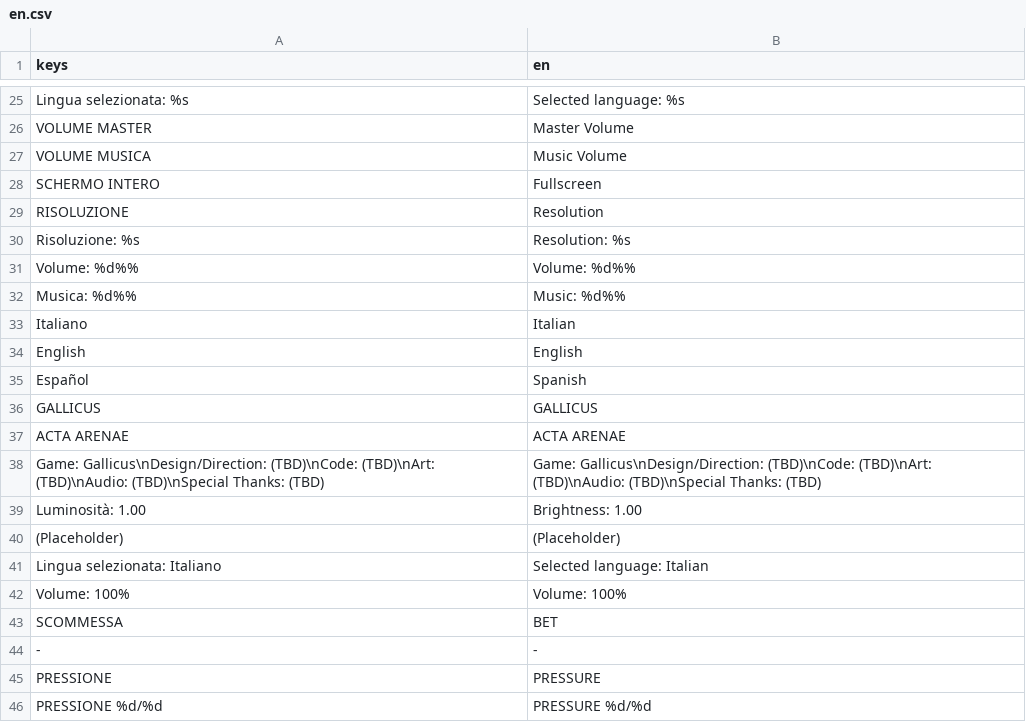
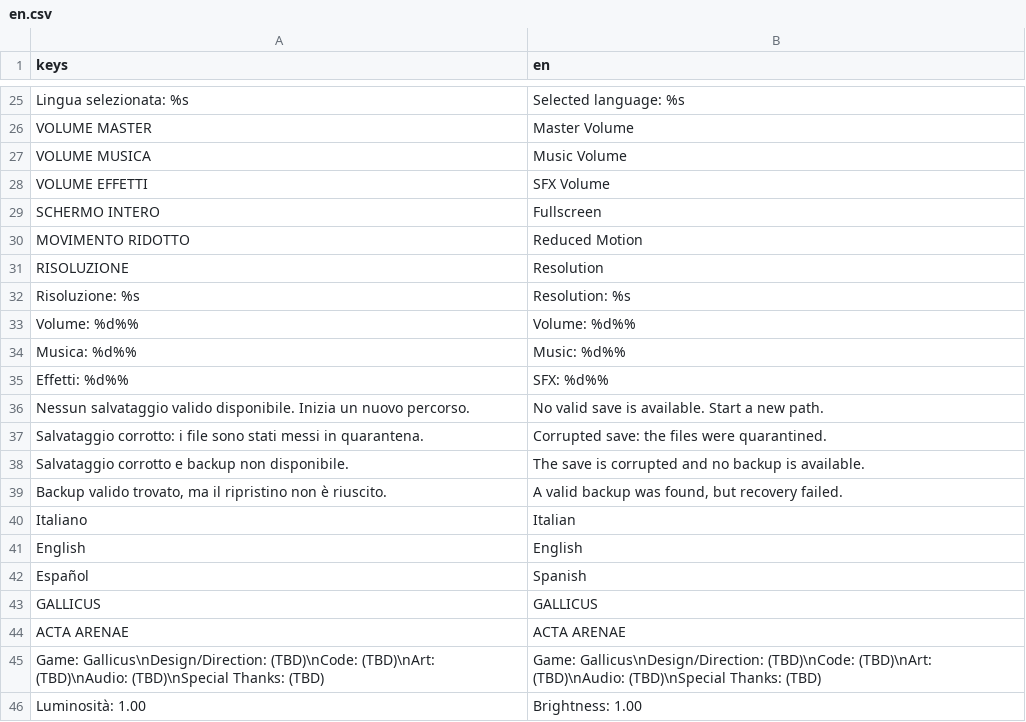
Before and after one commit to Faratas410/Gallicus-2.0, a CSV file: assets/i18n/en.csv, drawn as a sheet; only a part is shown, gaps mark what is left out; the shorter side is filled out with more unchanged rows.

```diff
--- a/assets/i18n/en.csv
+++ b/assets/i18n/en.csv
@@ -27,3 +27,5 @@ keys,en
 "VOLUME MUSICA","Music Volume"
+"VOLUME EFFETTI","SFX Volume"
 "SCHERMO INTERO","Fullscreen"
+"MOVIMENTO RIDOTTO","Reduced Motion"
 "RISOLUZIONE","Resolution"
@@ -32,2 +34,7 @@ keys,en
 "Musica: %d%%","Music: %d%%"
+"Effetti: %d%%","SFX: %d%%"
+"Nessun salvataggio valido disponibile. Inizia un nuovo percorso.","No valid save is available. Start a new path."
+"Salvataggio corrotto: i file sono stati messi in quarantena.","Corrupted save: the files were quarantined."
+"Salvataggio corrotto e backup non disponibile.","The save is corrupted and no backup is available."
+"Backup valido trovato, ma il ripristino non è riuscito.","A valid backup was found, but recovery failed."
 "Italiano","Italian"
```
Also changed, not shown: assets/i18n/es.csv, assets/i18n/it.csv, 35 other files.
